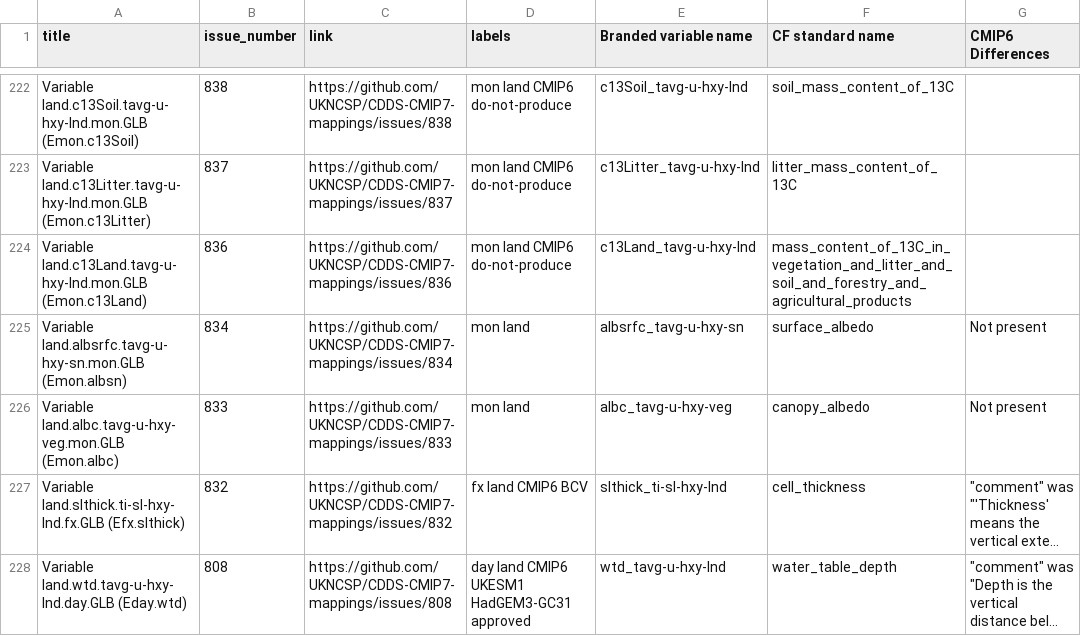
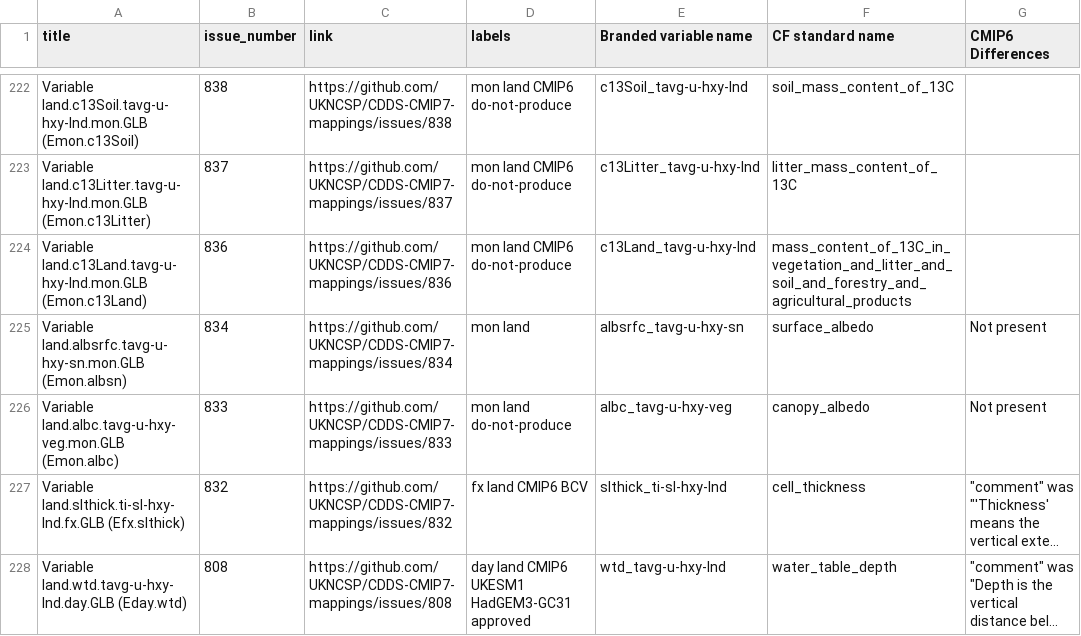
Before and after one commit to UKNCSP/CDDS-CMIP7-mappings, a CSV file: data/land_mappings.csv, drawn as a sheet; only a part is shown, gaps mark what is left out; long unchanged cells end in …; the diff names each change by its address in the sheet, - before the commit and + after, or states it on an @@ line.

```diff
--- a/data/land_mappings.csv
+++ b/data/land_mappings.csv
-D226 (labels): mon land
+D226 (labels): mon land do-not-produce
```
Also changed, not shown: data/land_mappings_new.csv, data/ocean_mappings.csv, 3 other files.
